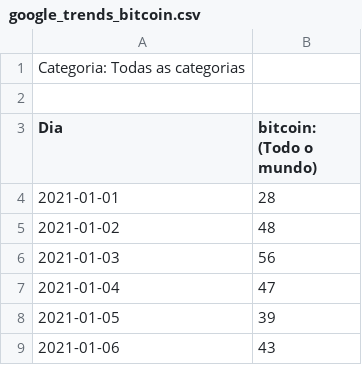
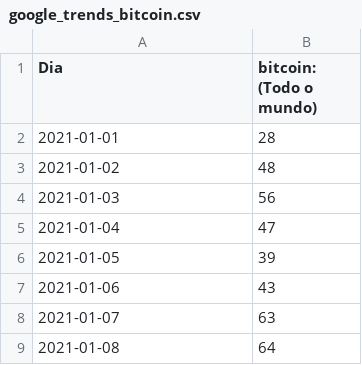
Before and after one commit to maiaufrrj/BRtrading, a CSV file: BTCtrading/google_trends_bitcoin.csv, drawn as a sheet; only a part is shown; the shorter side is filled out with more unchanged rows.

Commit message:
Update google_trends_bitcoin.csv

```diff
--- a/BTCtrading/google_trends_bitcoin.csv
+++ b/BTCtrading/google_trends_bitcoin.csv
@@ -1,3 +1 @@
-Categoria: Todas as categorias
-
 Dia,bitcoin: (Todo o mundo)
```
